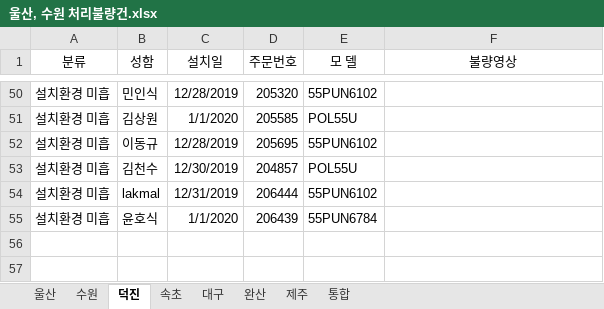
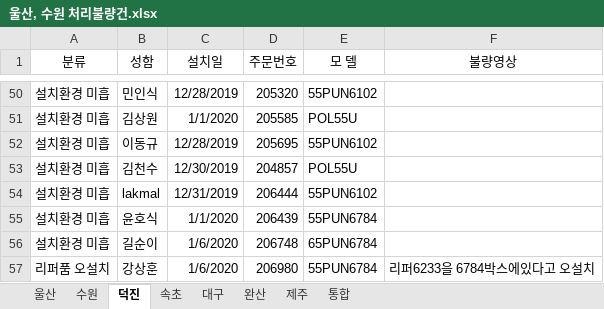
Before and after one commit to ChoJaeHwan/jungdong, an Excel workbook: 울산, 수원 처리불량건.xlsx, sheet 덕진, drawn as a sheet; only a part is shown, gaps mark what is left out; values as stored, in another font and other column widths than the file's, no borders; the diff names each change by its address in the sheet, - before the commit and + after, or states it on an @@ line.

Commit message:
덕진 - 김동찬까지

```diff
--- a/울산, 수원 처리불량건.xlsx (sheet 덕진)
+++ b/울산, 수원 처리불량건.xlsx (sheet 덕진)
+row 56: 설치환경 미흡 | 길순이 | 1/6/2020 | 206748 | 65PUN6784
+row 57: 리퍼품 오설치 | 강상훈 | 1/6/2020 | 206980 | 55PUN6784 | 리퍼6233을 6784박스에있다고 오설치
```
